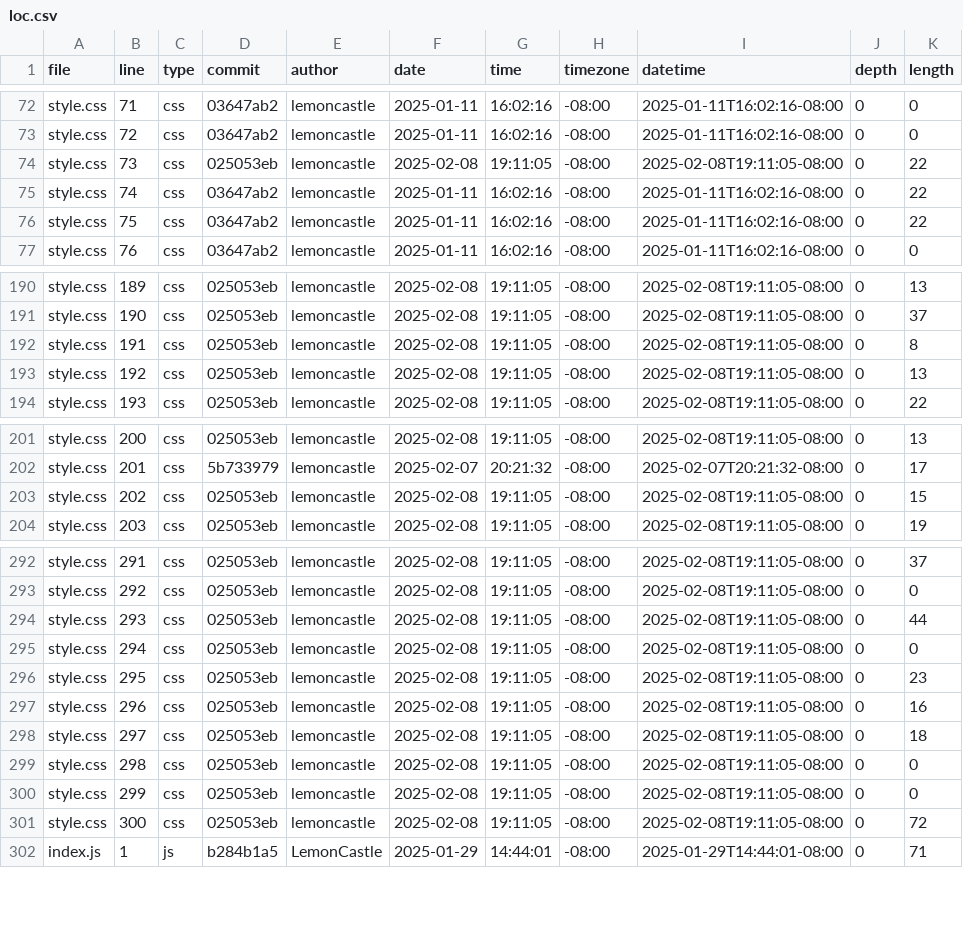
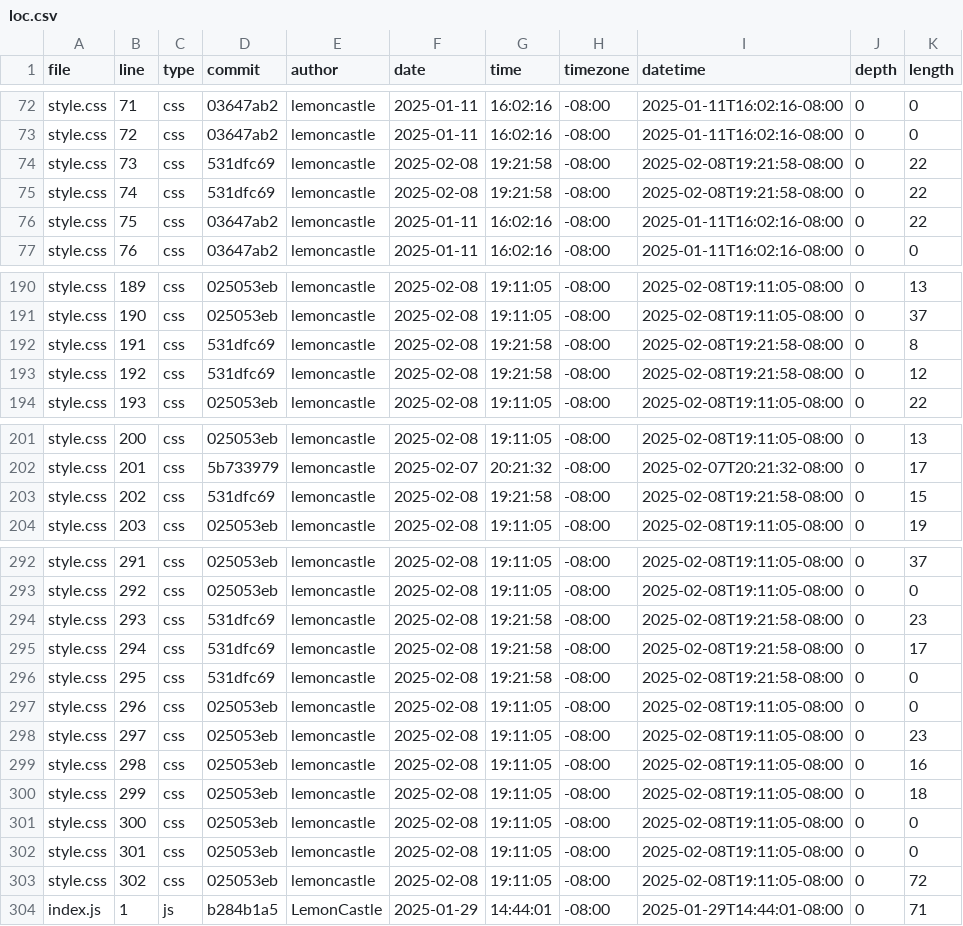
Before and after one commit to lemoncastle/portfolio, a CSV file: meta/loc.csv, drawn as a sheet; only a part is shown, gaps mark what is left out; the diff covers the shown part only.

```diff
--- a/meta/loc.csv
+++ b/meta/loc.csv
@@ -73,4 +73,4 @@ style.css,71,css,03647ab2,lemoncastle,2025-01-11,16:02:16,-08:00,2025-01-11T16:0
 style.css,72,css,03647ab2,lemoncastle,2025-01-11,16:02:16,-08:00,2025-01-11T16:02:16-08:00,0,0
-style.css,73,css,025053eb,lemoncastle,2025-02-08,19:11:05,-08:00,2025-02-08T19:11:05-08:00,0,22
-style.css,74,css,03647ab2,lemoncastle,2025-01-11,16:02:16,-08:00,2025-01-11T16:02:16-08:00,0,22
+style.css,73,css,531dfc69,lemoncastle,2025-02-08,19:21:58,-08:00,2025-02-08T19:21:58-08:00,0,22
+style.css,74,css,531dfc69,lemoncastle,2025-02-08,19:21:58,-08:00,2025-02-08T19:21:58-08:00,0,22
 style.css,75,css,03647ab2,lemoncastle,2025-01-11,16:02:16,-08:00,2025-01-11T16:02:16-08:00,0,22
@@ -191,4 +191,4 @@ style.css,189,css,025053eb,lemoncastle,2025-02-08,19:11:05,-08:00,2025-02-08T19:
 style.css,190,css,025053eb,lemoncastle,2025-02-08,19:11:05,-08:00,2025-02-08T19:11:05-08:00,0,37
-style.css,191,css,025053eb,lemoncastle,2025-02-08,19:11:05,-08:00,2025-02-08T19:11:05-08:00,0,8
-style.css,192,css,025053eb,lemoncastle,2025-02-08,19:11:05,-08:00,2025-02-08T19:11:05-08:00,0,13
+style.css,191,css,531dfc69,lemoncastle,2025-02-08,19:21:58,-08:00,2025-02-08T19:21:58-08:00,0,8
+style.css,192,css,531dfc69,lemoncastle,2025-02-08,19:21:58,-08:00,2025-02-08T19:21:58-08:00,0,12
 style.css,193,css,025053eb,lemoncastle,2025-02-08,19:11:05,-08:00,2025-02-08T19:11:05-08:00,0,22
@@ -202,3 +202,3 @@ style.css,200,css,025053eb,lemoncastle,2025-02-08,19:11:05,-08:00,2025-02-08T19:
 style.css,201,css,5b733979,lemoncastle,2025-02-07,20:21:32,-08:00,2025-02-07T20:21:32-08:00,0,17
-style.css,202,css,025053eb,lemoncastle,2025-02-08,19:11:05,-08:00,2025-02-08T19:11:05-08:00,0,15
+style.css,202,css,531dfc69,lemoncastle,2025-02-08,19:21:58,-08:00,2025-02-08T19:21:58-08:00,0,15
 style.css,203,css,025053eb,lemoncastle,2025-02-08,19:11:05,-08:00,2025-02-08T19:11:05-08:00,0,19
@@ -293,10 +293,12 @@ style.css,291,css,025053eb,lemoncastle,2025-02-08,19:11:05,-08:00,2025-02-08T19:
 style.css,292,css,025053eb,lemoncastle,2025-02-08,19:11:05,-08:00,2025-02-08T19:11:05-08:00,0,0
-style.css,293,css,025053eb,lemoncastle,2025-02-08,19:11:05,-08:00,2025-02-08T19:11:05-08:00,0,44
-style.css,294,css,025053eb,lemoncastle,2025-02-08,19:11:05,-08:00,2025-02-08T19:11:05-08:00,0,0
-style.css,295,css,025053eb,lemoncastle,2025-02-08,19:11:05,-08:00,2025-02-08T19:11:05-08:00,0,23
-style.css,296,css,025053eb,lemoncastle,2025-02-08,19:11:05,-08:00,2025-02-08T19:11:05-08:00,0,16
-style.css,297,css,025053eb,lemoncastle,2025-02-08,19:11:05,-08:00,2025-02-08T19:11:05-08:00,0,18
-style.css,298,css,025053eb,lemoncastle,2025-02-08,19:11:05,-08:00,2025-02-08T19:11:05-08:00,0,0
-style.css,299,css,025053eb,lemoncastle,2025-02-08,19:11:05,-08:00,2025-02-08T19:11:05-08:00,0,0
-style.css,300,css,025053eb,lemoncastle,2025-02-08,19:11:05,-08:00,2025-02-08T19:11:05-08:00,0,72
+style.css,293,css,531dfc69,lemoncastle,2025-02-08,19:21:58,-08:00,2025-02-08T19:21:58-08:00,0,23
+style.css,294,css,531dfc69,lemoncastle,2025-02-08,19:21:58,-08:00,2025-02-08T19:21:58-08:00,0,17
+style.css,295,css,531dfc69,lemoncastle,2025-02-08,19:21:58,-08:00,2025-02-08T19:21:58-08:00,0,0
+style.css,296,css,025053eb,lemoncastle,2025-02-08,19:11:05,-08:00,2025-02-08T19:11:05-08:00,0,0
+style.css,297,css,025053eb,lemoncastle,2025-02-08,19:11:05,-08:00,2025-02-08T19:11:05-08:00,0,23
+style.css,298,css,025053eb,lemoncastle,2025-02-08,19:11:05,-08:00,2025-02-08T19:11:05-08:00,0,16
+style.css,299,css,025053eb,lemoncastle,2025-02-08,19:11:05,-08:00,2025-02-08T19:11:05-08:00,0,18
+style.css,300,css,025053eb,lemoncastle,2025-02-08,19:11:05,-08:00,2025-02-08T19:11:05-08:00,0,0
+style.css,301,css,025053eb,lemoncastle,2025-02-08,19:11:05,-08:00,2025-02-08T19:11:05-08:00,0,0
+style.css,302,css,025053eb,lemoncastle,2025-02-08,19:11:05,-08:00,2025-02-08T19:11:05-08:00,0,72
 index.js,1,js,b284b1a5,LemonCastle,2025-01-29,14:44:01,-08:00,2025-01-29T14:44:01-08:00,0,71
```
Also changed, not shown: 3 edited cells elsewhere in this file.
